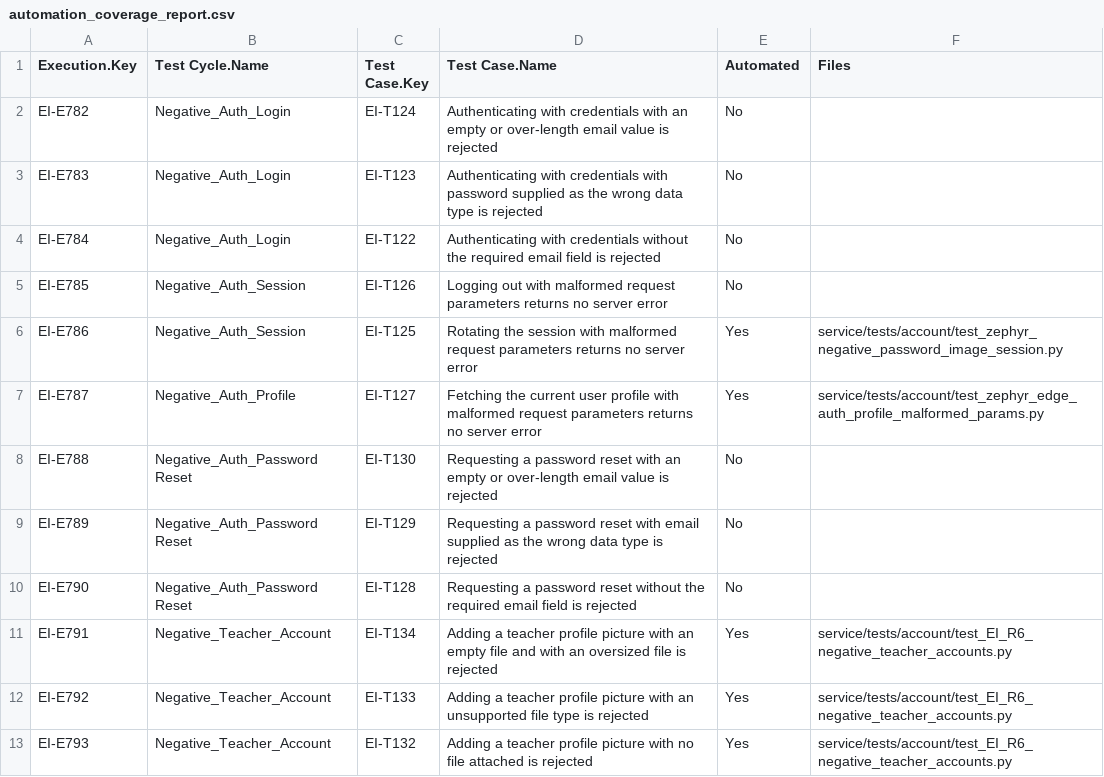
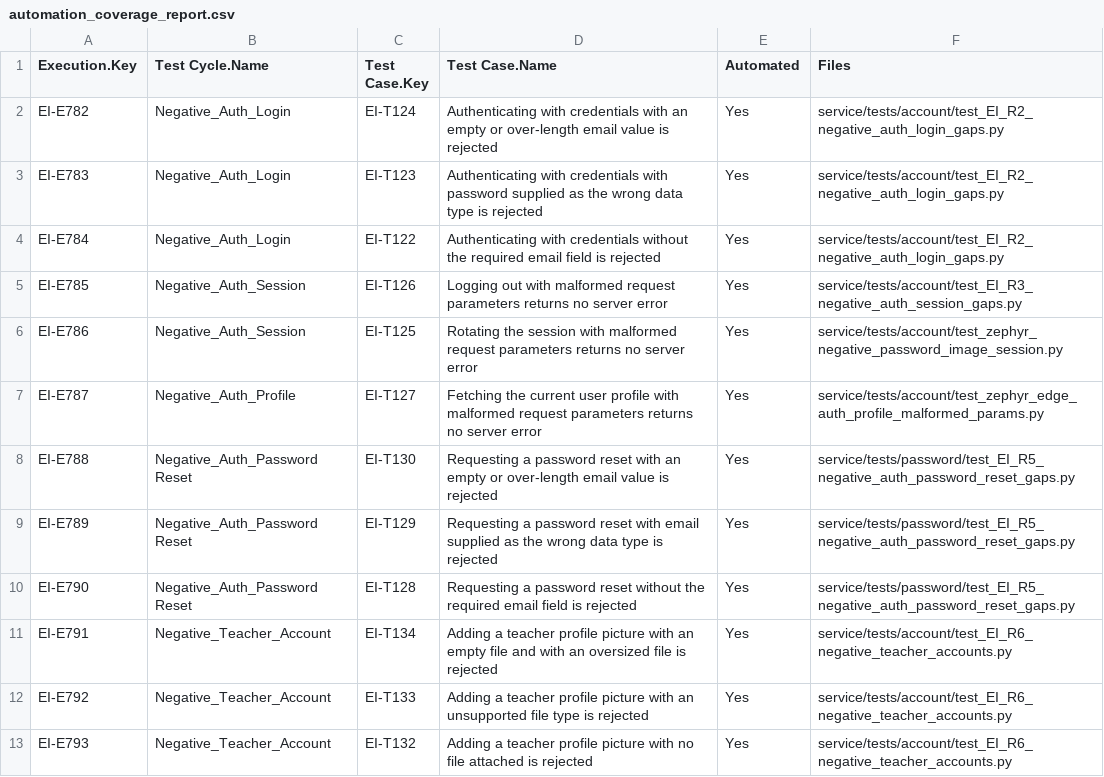
Before and after one commit to pauljor/zephyr-automation, a CSV file: automation_coverage_report.csv, drawn as a sheet; only a part is shown; the diff covers the shown part only.

Commit message:
chore(coverage): B1 auth/system automated (319 -> 299 not automated); log 22 entries

```diff
--- a/automation_coverage_report.csv
+++ b/automation_coverage_report.csv
@@ -1,11 +1,11 @@
 Execution.Key,Test Cycle.Name,Test Case.Key,Test Case.Name,Automated,Files
-EI-E782,Negative_Auth_Login,EI-T124,Authenticating with credentials with an empty or over-length email value is rejected,No,
-EI-E783,Negative_Auth_Login,EI-T123,Authenticating with credentials with password supplied as the wrong data type is rejected,No,
-EI-E784,Negative_Auth_Login,EI-T122,Authenticating with credentials without the required email field is rejected,No,
-EI-E785,Negative_Auth_Session,EI-T126,Logging out with malformed request parameters returns no server error,No,
+EI-E782,Negative_Auth_Login,EI-T124,Authenticating with credentials with an empty or over-length email value is rejected,Yes,service/tests/account/test_EI_R2_negative_auth_login_gaps.py
+EI-E783,Negative_Auth_Login,EI-T123,Authenticating with credentials with password supplied as the wrong data type is rejected,Yes,service/tests/account/test_EI_R2_negative_auth_login_gaps.py
+EI-E784,Negative_Auth_Login,EI-T122,Authenticating with credentials without the required email field is rejected,Yes,service/tests/account/test_EI_R2_negative_auth_login_gaps.py
+EI-E785,Negative_Auth_Session,EI-T126,Logging out with malformed request parameters returns no server error,Yes,service/tests/account/test_EI_R3_negative_auth_session_gaps.py
 EI-E786,Negative_Auth_Session,EI-T125,Rotating the session with malformed request parameters returns no server error,Yes,service/tests/account/test_zephyr_negative_password_image_session.py
 EI-E787,Negative_Auth_Profile,EI-T127,Fetching the current user profile with malformed request parameters returns no server error,Yes,service/tests/account/test_zephyr_edge_auth_profile_malformed_params.py
-EI-E788,Negative_Auth_Password Reset,EI-T130,Requesting a password reset with an empty or over-length email value is rejected,No,
-EI-E789,Negative_Auth_Password Reset,EI-T129,Requesting a password reset with email supplied as the wrong data type is rejected,No,
-EI-E790,Negative_Auth_Password Reset,EI-T128,Requesting a password reset without the required email field is rejected,No,
+EI-E788,Negative_Auth_Password Reset,EI-T130,Requesting a password reset with an empty or over-length email value is rejected,Yes,service/tests/password/test_EI_R5_negative_auth_password_reset_gaps.py
+EI-E789,Negative_Auth_Password Reset,EI-T129,Requesting a password reset with email supplied as the wrong data type is rejected,Yes,service/tests/password/test_EI_R5_negative_auth_password_reset_gaps.py
+EI-E790,Negative_Auth_Password Reset,EI-T128,Requesting a password reset without the required email field is rejected,Yes,service/tests/password/test_EI_R5_negative_auth_password_reset_gaps.py
 EI-E791,Negative_Teacher_Account,EI-T134,Adding a teacher profile picture with an empty file and with an oversized file is rejected,Yes,service/tests/account/test_EI_R6_negative_teacher_accounts.py
```
Also changed, not shown: 26 edited cells elsewhere in this file, 1 other file.
